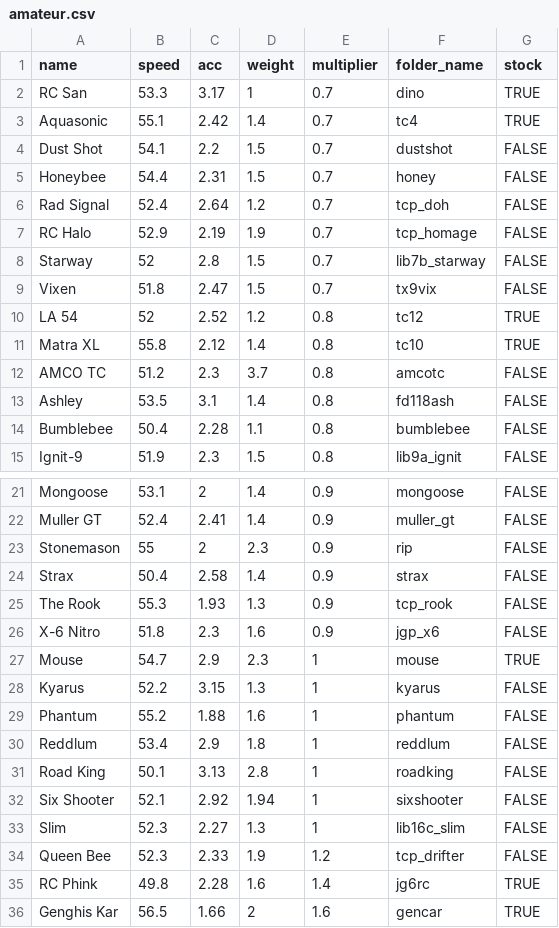
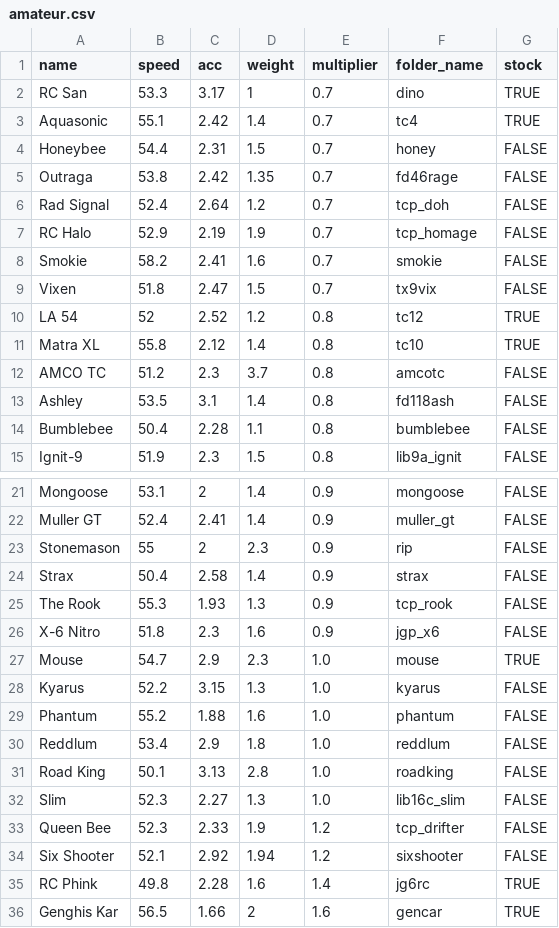
Before and after one commit to Re-Volt-America/RVA-Data, a CSV file: models/cars/amateur.csv, drawn as a sheet; only a part is shown, gaps mark what is left out.

```diff
--- a/models/cars/amateur.csv
+++ b/models/cars/amateur.csv
@@ -3,7 +3,7 @@ RC San,53.3,3.17,1,0.7,dino,TRUE
 Aquasonic,55.1,2.42,1.4,0.7,tc4,TRUE
-Dust Shot,54.1,2.2,1.5,0.7,dustshot,FALSE
 Honeybee,54.4,2.31,1.5,0.7,honey,FALSE
+Outraga,53.8,2.42,1.35,0.7,fd46rage,FALSE
 Rad Signal,52.4,2.64,1.2,0.7,tcp_doh,FALSE
 RC Halo,52.9,2.19,1.9,0.7,tcp_homage,FALSE
-Starway,52,2.8,1.5,0.7,lib7b_starway,FALSE
+Smokie,58.2,2.41,1.6,0.7,smokie,FALSE
 Vixen,51.8,2.47,1.5,0.7,tx9vix,FALSE
@@ -26,10 +26,10 @@ The Rook,55.3,1.93,1.3,0.9,tcp_rook,FALSE
 X-6 Nitro,51.8,2.3,1.6,0.9,jgp_x6,FALSE
-Mouse,54.7,2.9,2.3,1,mouse,TRUE
-Kyarus,52.2,3.15,1.3,1,kyarus,FALSE
-Phantum,55.2,1.88,1.6,1,phantum,FALSE
-Reddlum,53.4,2.9,1.8,1,reddlum,FALSE
-Road King,50.1,3.13,2.8,1,roadking,FALSE
-Six Shooter,52.1,2.92,1.94,1,sixshooter,FALSE
-Slim,52.3,2.27,1.3,1,lib16c_slim,FALSE
+Mouse,54.7,2.9,2.3,1.0,mouse,TRUE
+Kyarus,52.2,3.15,1.3,1.0,kyarus,FALSE
+Phantum,55.2,1.88,1.6,1.0,phantum,FALSE
+Reddlum,53.4,2.9,1.8,1.0,reddlum,FALSE
+Road King,50.1,3.13,2.8,1.0,roadking,FALSE
+Slim,52.3,2.27,1.3,1.0,lib16c_slim,FALSE
 Queen Bee,52.3,2.33,1.9,1.2,tcp_drifter,FALSE
+Six Shooter,52.1,2.92,1.94,1.2,sixshooter,FALSE
 RC Phink,49.8,2.28,1.6,1.4,jg6rc,TRUE
```
Also changed, not shown: models/cars/advanced.csv, models/cars/rookie.csv, 3 other files.
